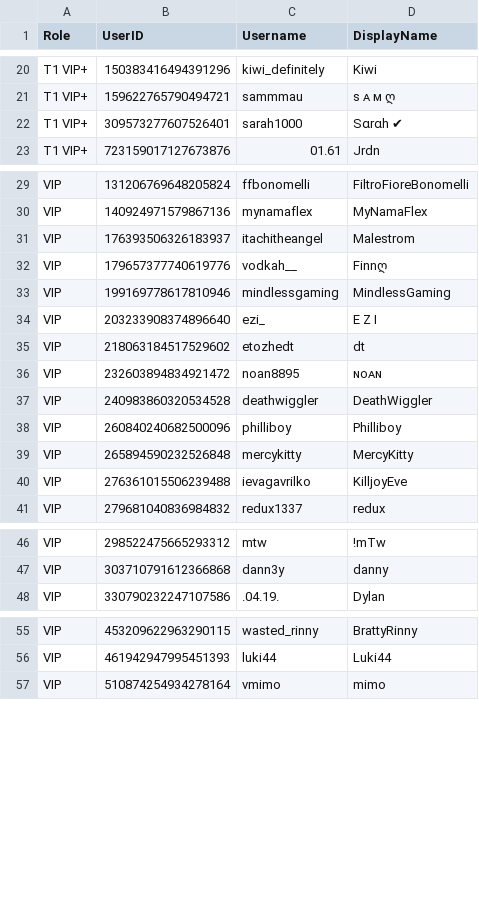
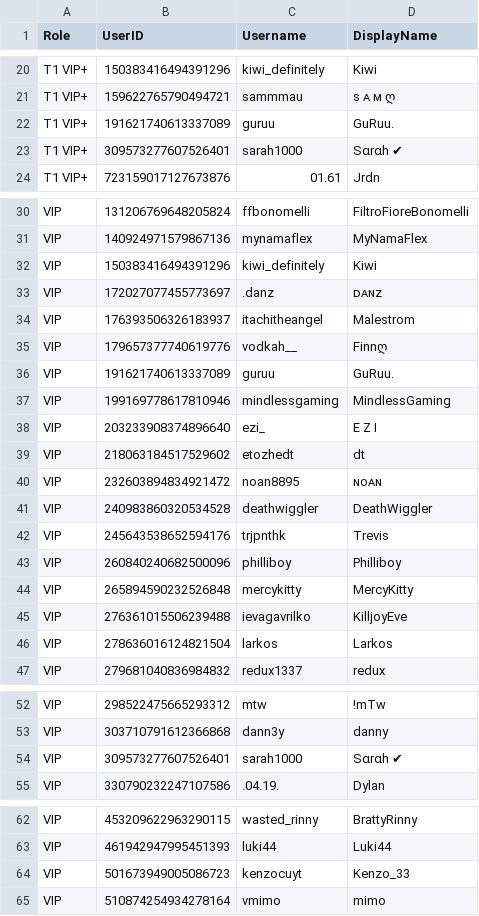
Before and after one commit to Club-Temptation/TempWorldPictures, a CSV file: web/ladieslounge/vip.csv, drawn as a sheet; only a part is shown, gaps mark what is left out; the diff covers the shown part only.

Commit message:
Update data from Discord

```diff
--- a/web/ladieslounge/vip.csv
+++ b/web/ladieslounge/vip.csv
@@ -21,2 +21,3 @@ T1 VIP+,150383416494391296,kiwi_definitely,Kiwi
 T1 VIP+,159622765790494721,sammmau,s ᴀ ᴍ ღ
+T1 VIP+,191621740613337089,guruu,GuRuu․
 T1 VIP+,309573277607526401,sarah1000,Sαrαh ✔
@@ -30,4 +31,7 @@ VIP,131206769648205824,ffbonomelli,FiltroFioreBonomelli
 VIP,140924971579867136,mynamaflex,MyNamaFlex
+VIP,150383416494391296,kiwi_definitely,Kiwi
+VIP,172027077455773697,.danz,ᴅᴀɴᴢ
 VIP,176393506326183937,itachitheangel,Malestrom
 VIP,179657377740619776,vodkah__,Finnღ
+VIP,191621740613337089,guruu,GuRuu․
 VIP,199169778617810946,mindlessgaming,MindlessGaming
@@ -37,2 +41,3 @@ VIP,232603894834921472,noan8895,ɴᴏᴀɴ
 VIP,240983860320534528,deathwiggler,DeathWiggler
+VIP,245643538652594176,trjpnthk,Trevis
 VIP,260840240682500096,philliboy,Philliboy
@@ -40,2 +45,3 @@ VIP,265894590232526848,mercykitty,MercyKitty
 VIP,276361015506239488,ievagavrilko,KilljoyEve
+VIP,278636016124821504,larkos,Larkos
 VIP,279681040836984832,redux1337,redux
@@ -47,2 +53,3 @@ VIP,298522475665293312,mtw,!mTw
 VIP,303710791612366868,dann3y,danny
+VIP,309573277607526401,sarah1000,Sαrαh ✔
 VIP,330790232247107586,.04.19.,Dylan
@@ -56,2 +63,3 @@ VIP,453209622963290115,wasted_rinny,BrattyRinny
 VIP,461942947995451393,luki44,Luki44
+VIP,501673949005086723,kenzocuyt,Kenzo_33
 VIP,510874254934278164,vmimo,mimo
```
Also changed, not shown: 1 added row elsewhere in this file, web/ladieslounge/staff.csv, web/ladieslounge/staff_combined.csv, 2 other files.
